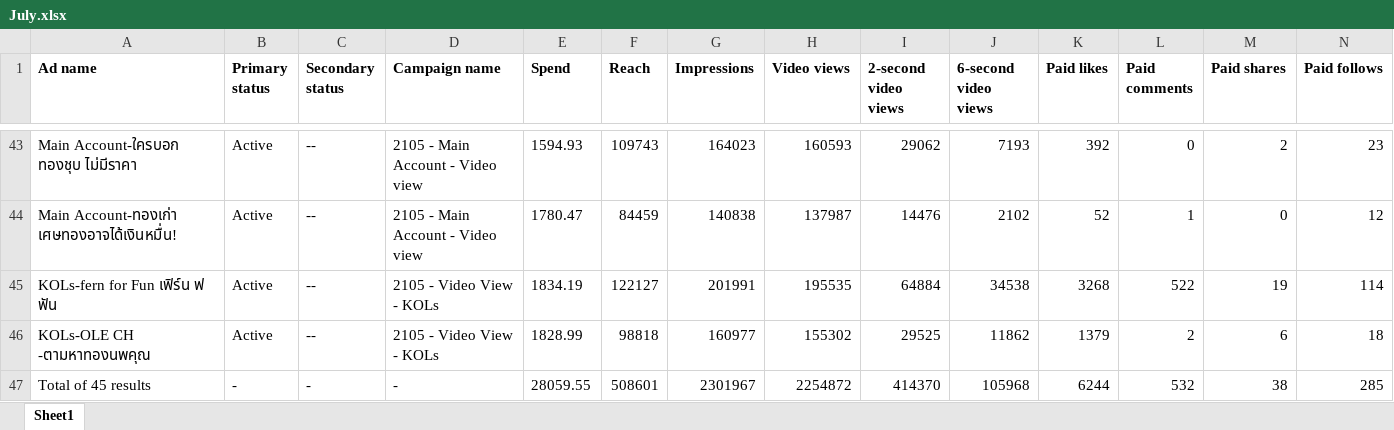
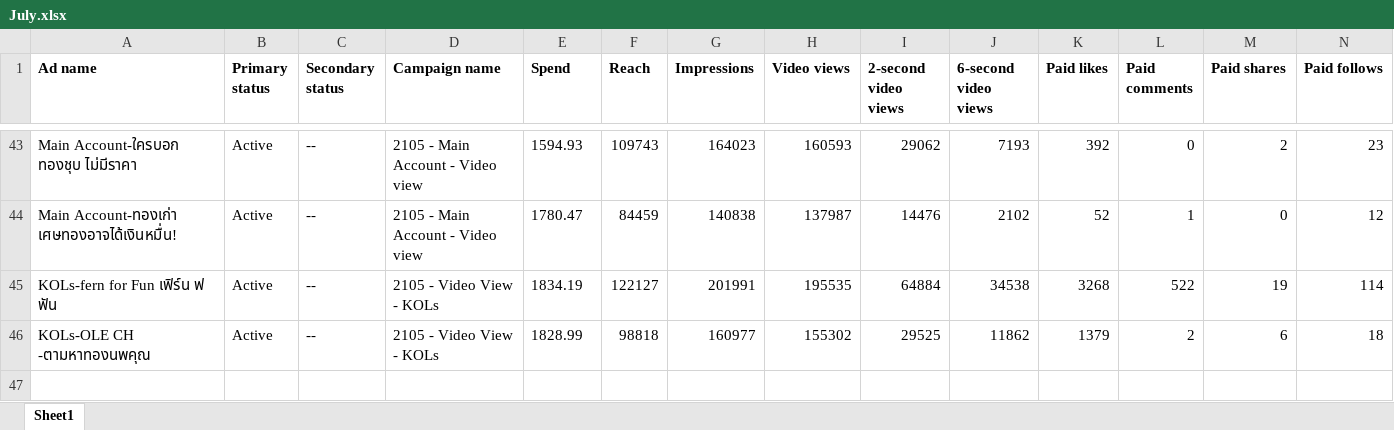
Before and after one commit to hafizyapha-glitch/Hia-Lhom-TikTok, an Excel workbook: data/July.xlsx, sheet Sheet1, drawn as a sheet; only a part is shown, gaps mark what is left out; values as stored, in another font and other column widths than the file's, no borders; rows hold the shown columns only; the diff names each change by its address in the sheet, - before the commit and + after, or states it on an @@ line.

Commit message:
Add files via upload

```diff
--- a/data/July.xlsx (sheet Sheet1)
+++ b/data/July.xlsx (sheet Sheet1)
-row 47: Total of 45 results | - | - | - | 28059.55 | 508601 | 2301967 | 2254872 | 414370 | 105968 | 6244 | 532 | 38 | 285
```
